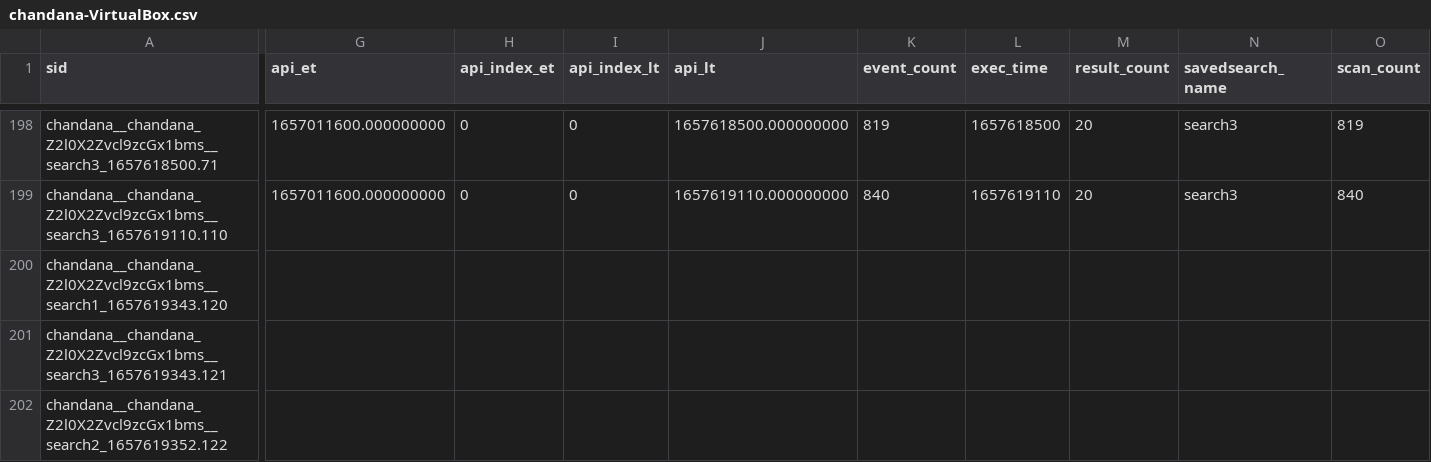
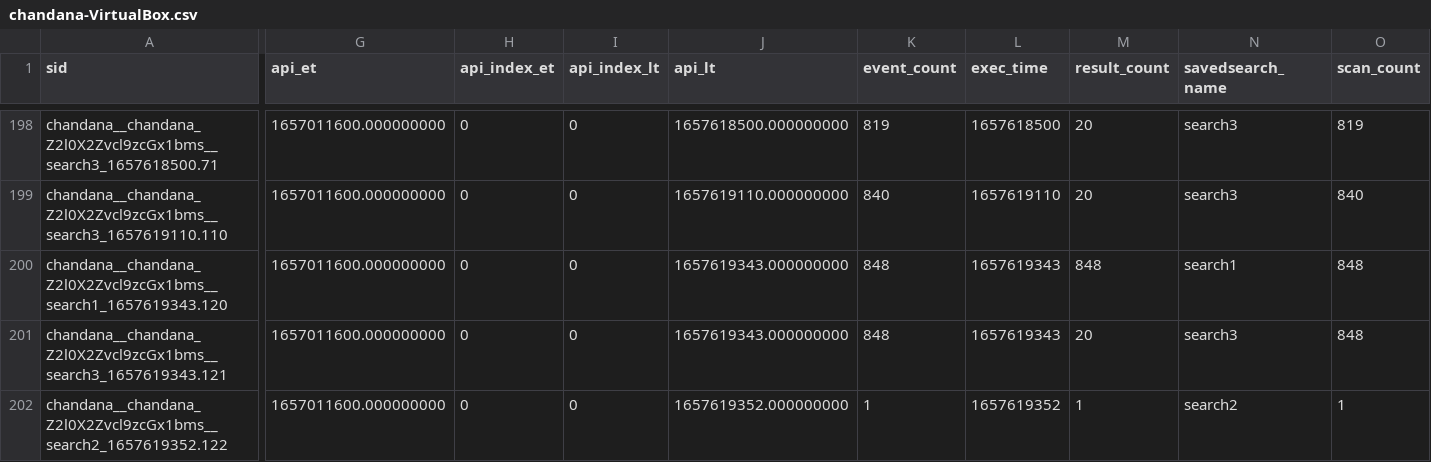
Before and after one commit to chanxxx1999/chandana, a CSV file: users/chandana/git_for_splunk/history/chandana-VirtualBox.csv, drawn as a sheet; only a part is shown, gaps mark what is left out; the diff covers the shown part only; the diff names each change by its address in the sheet, - before the commit and + after, or states it on an @@ line.

Commit message:
Auto: 217 MB,  1 file changed, 3 insertions(+), 3 deletions(-)

```diff
--- a/users/chandana/git_for_splunk/history/chandana-VirtualBox.csv
+++ b/users/chandana/git_for_splunk/history/chandana-VirtualBox.csv
-G200:G202 (api_et): (empty)
+G200:G202 (api_et): 1657011600.000000000
-H200:H202 (api_index_et): (empty)
+H200:H202 (api_index_et): 0
-I200:I202 (api_index_lt): (empty)
+I200:I202 (api_index_lt): 0
-J200:J201 (api_lt): (empty)
+J200:J201 (api_lt): 1657619343.000000000
-K200:K201 (event_count): (empty)
+K200:K201 (event_count): 848
-L200:L201 (exec_time): (empty)
+L200:L201 (exec_time): 1657619343
-M200 (result_count): (empty)
+M200 (result_count): 848
-N200 (savedsearch_name): (empty)
+N200 (savedsearch_name): search1
-O200:O201 (scan_count): (empty)
+O200:O201 (scan_count): 848
-M201 (result_count): (empty)
+M201 (result_count): 20
-N201 (savedsearch_name): (empty)
+N201 (savedsearch_name): search3
-J202 (api_lt): (empty)
+J202 (api_lt): 1657619352.000000000
-K202 (event_count): (empty)
+K202 (event_count): 1
-L202 (exec_time): (empty)
+L202 (exec_time): 1657619352
-M202 (result_count): (empty)
+M202 (result_count): 1
-N202 (savedsearch_name): (empty)
+N202 (savedsearch_name): search2
-O202 (scan_count): (empty)
+O202 (scan_count): 1
```
Also changed, not shown: 12 edited cells elsewhere in this file.
